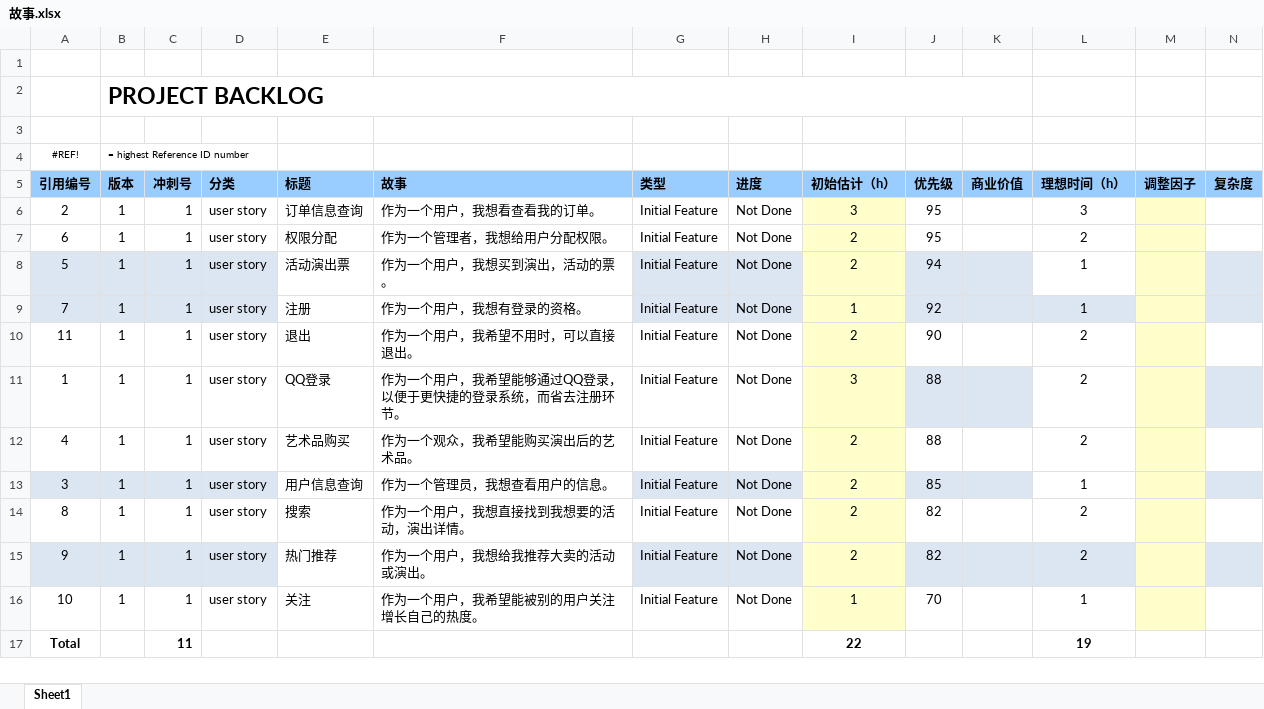
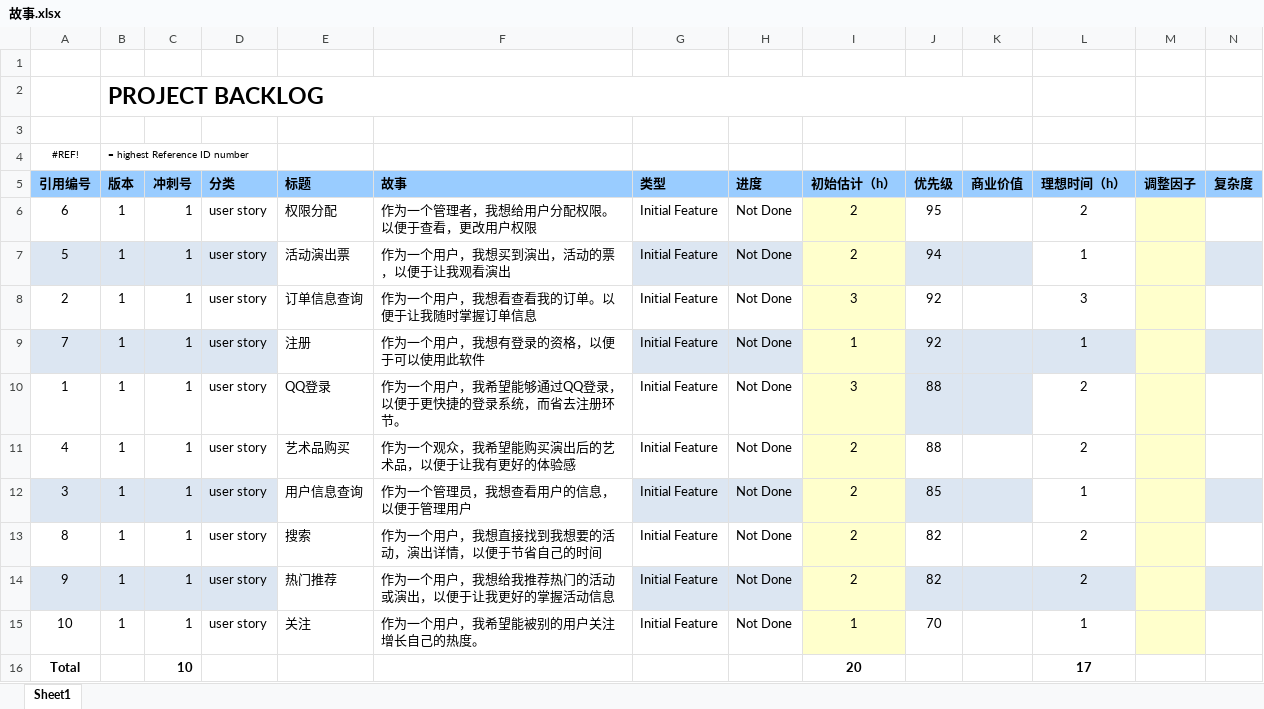
Before and after one commit to Qiaoxiaoyue-799/The-strongest-surface, an Excel workbook: person/侯德森/任务4/故事.xlsx, sheet Sheet1, drawn as a sheet; only a part is shown; values as stored, in another font and other column widths than the file's, no borders; charts and pictures and conditional formats not drawn; removed rows and columns are numbered as before the commit, all else as after; rows hold the shown columns only; the diff names each change by its address in the sheet, - before the commit and + after, or states it on an @@ line.

Commit message:
h4

```diff
--- a/person/侯德森/任务4/故事.xlsx (sheet Sheet1)
+++ b/person/侯德森/任务4/故事.xlsx (sheet Sheet1)
-row 6: 2 | 1 | 1 | user story | 订单信息查询 | 作为一个用户，我想看查看我的订单。 | Initial Feature | Not Done | 3 | 95 |  | 3
-F6 (故事): 作为一个管理者，我想给用户分配权限。
+F6 (故事): 作为一个管理者，我想给用户分配权限。以便于查看，更改用户权限
-F7 (故事): 作为一个用户，我想买到演出，活动的票。
+F7 (故事): 作为一个用户，我想买到演出，活动的票，以便于让我观看演出
+row 8: 2 | 1 | 1 | user story | 订单信息查询 | 作为一个用户，我想看查看我的订单。以便于让我随时掌握订单信息 | Initial Feature | Not Done | 3 | 92 |  | 3
-F9 (故事): 作为一个用户，我想有登录的资格。
+F9 (故事): 作为一个用户，我想有登录的资格，以便于可以使用此软件
-row 10: 11 | 1 | 1 | user story | 退出 | 作为一个用户，我希望不用时，可以直接退出。 | Initial Feature | Not Done | 2 | 90 |  | 2
-N10 fill: #DCE6F2
+N10 fill: none
-F11 (故事): 作为一个观众，我希望能购买演出后的艺术品。
+F11 (故事): 作为一个观众，我希望能购买演出后的艺术品，以便于让我有更好的体验感
-F12 (故事): 作为一个管理员，我想查看用户的信息。
+F12 (故事): 作为一个管理员，我想查看用户的信息，以便于管理用户
-F13 (故事): 作为一个用户，我想直接找到我想要的活动，演出详情。
+F13 (故事): 作为一个用户，我想直接找到我想要的活动，演出详情，以便于节省自己的时间
-F14 (故事): 作为一个用户，我想给我推荐大卖的活动或演出。
+F14 (故事): 作为一个用户，我想给我推荐热门的活动或演出，以便于让我更好的掌握活动信息
-C16 (冲刺号): 11
+C16 (冲刺号): 10
-I16 (初始估计（h）): 22
+I16 (初始估计（h）): 20
-L16 (理想时间（h）): 19
+L16 (理想时间（h）): 17
```
